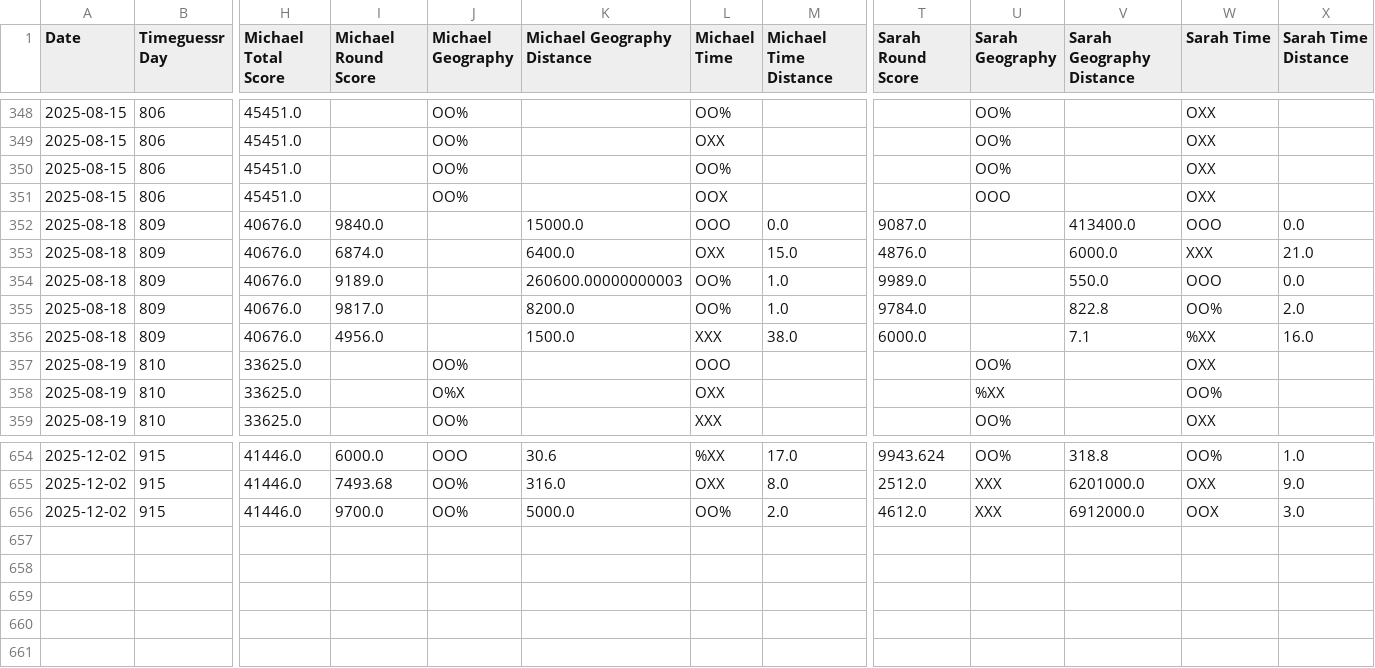
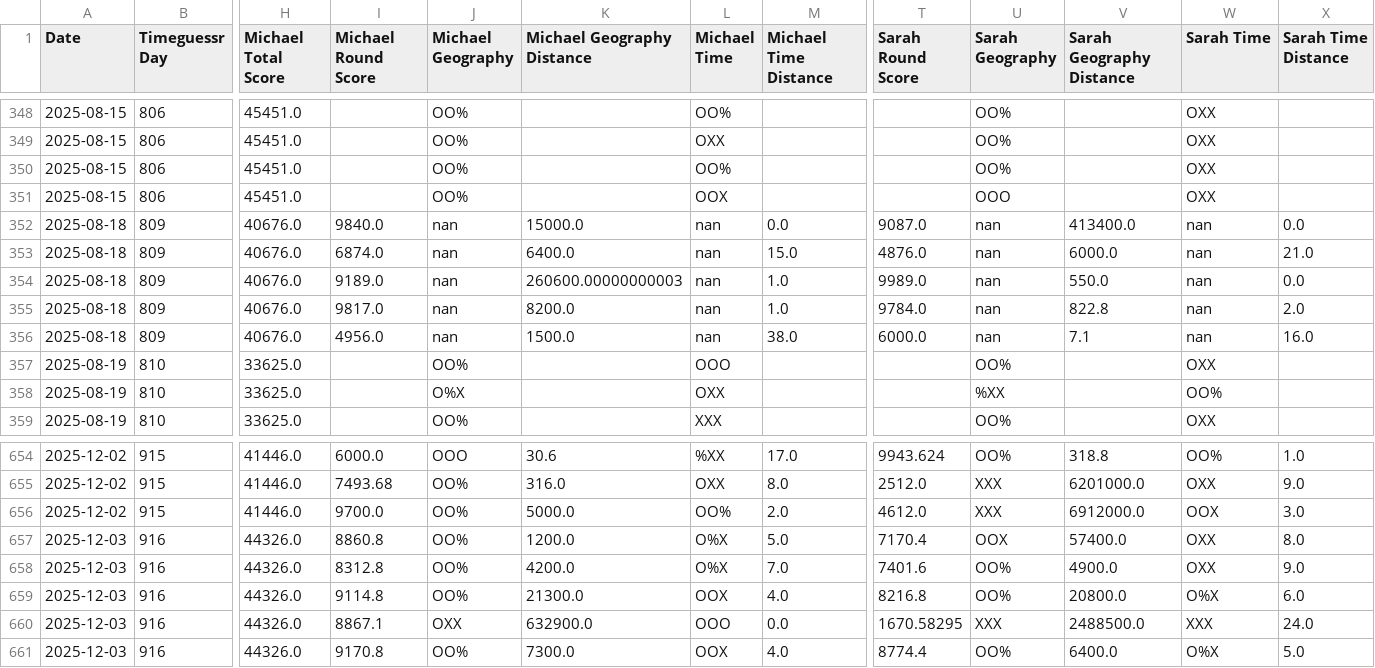
Before and after one commit to sjlarimer/TimeGuessr, a CSV file: Data/Timeguessr_Stats.csv, drawn as a sheet; only a part is shown, gaps mark what is left out; rows hold the shown columns only; the diff names each change by its address in the sheet, - before the commit and + after, or states it on an @@ line.

Commit message:
data update

```diff
--- a/Data/Timeguessr_Stats.csv
+++ b/Data/Timeguessr_Stats.csv
-J352:J356 (Michael Geography): (empty)
+J352:J356 (Michael Geography): nan
-L352 (Michael Time): OOO
+L352 (Michael Time): nan
-U352:U356 (Sarah Geography): (empty)
+U352:U356 (Sarah Geography): nan
-W352 (Sarah Time): OOO
+W352 (Sarah Time): nan
-L353 (Michael Time): OXX
+L353 (Michael Time): nan
-W353 (Sarah Time): XXX
+W353 (Sarah Time): nan
-L354:L355 (Michael Time): OO%
+L354:L355 (Michael Time): nan
-W354 (Sarah Time): OOO
+W354 (Sarah Time): nan
-W355 (Sarah Time): OO%
+W355 (Sarah Time): nan
-L356 (Michael Time): XXX
+L356 (Michael Time): nan
-W356 (Sarah Time): %XX
+W356 (Sarah Time): nan
+row 657: 2025-12-03 | 916 | 44326.0 | 8860.8 | OO% | 1200.0 | O%X | 5.0 | 7170.4 | OOX | 57400.0 | OXX | 8.0
+row 658: 2025-12-03 | 916 | 44326.0 | 8312.8 | OO% | 4200.0 | O%X | 7.0 | 7401.6 | OO% | 4900.0 | OXX | 9.0
+row 659: 2025-12-03 | 916 | 44326.0 | 9114.8 | OO% | 21300.0 | OOX | 4.0 | 8216.8 | OO% | 20800.0 | O%X | 6.0
+row 660: 2025-12-03 | 916 | 44326.0 | 8867.1 | OXX | 632900.0 | OOO | 0.0 | 1670.58295 | XXX | 2488500.0 | XXX | 24.0
+row 661: 2025-12-03 | 916 | 44326.0 | 9170.8 | OO% | 7300.0 | OOX | 4.0 | 8774.4 | OO% | 6400.0 | O%X | 5.0
```
Also changed, not shown: Data/Timeguessr_Actuals_Parsed.csv, Data/Timeguessr_Michael_Parsed.csv, 4 other files.
